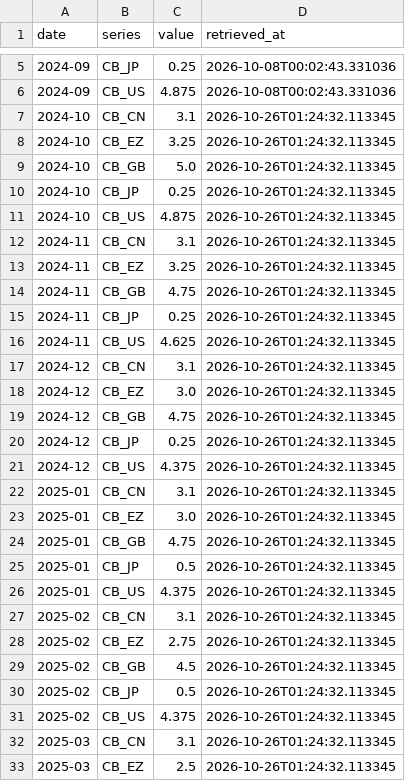
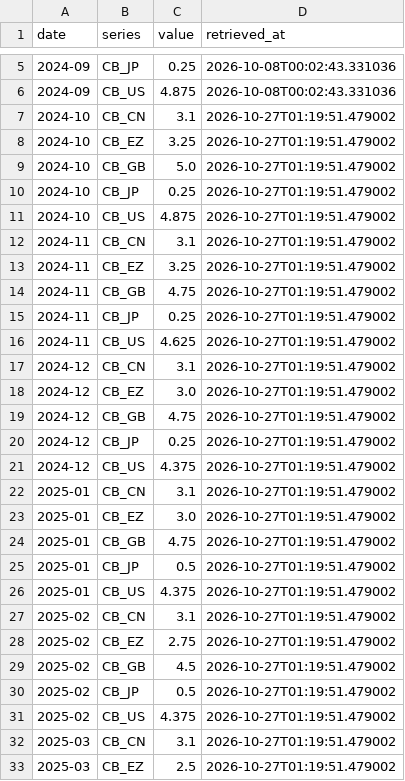
Before and after one commit to jmhbldj/gmre-collectors, a CSV file: data/bis_cbpol.csv, drawn as a sheet; only a part is shown, gaps mark what is left out; the diff covers the shown part only.

```diff
--- a/data/bis_cbpol.csv
+++ b/data/bis_cbpol.csv
@@ -6,28 +6,28 @@ date,series,value,retrieved_at
 2024-09,CB_US,4.875,2026-10-08T00:02:43.331036
-2024-10,CB_CN,3.1,2026-10-26T01:24:32.113345
-2024-10,CB_EZ,3.25,2026-10-26T01:24:32.113345
-2024-10,CB_GB,5.0,2026-10-26T01:24:32.113345
-2024-10,CB_JP,0.25,2026-10-26T01:24:32.113345
-2024-10,CB_US,4.875,2026-10-26T01:24:32.113345
-2024-11,CB_CN,3.1,2026-10-26T01:24:32.113345
-2024-11,CB_EZ,3.25,2026-10-26T01:24:32.113345
-2024-11,CB_GB,4.75,2026-10-26T01:24:32.113345
-2024-11,CB_JP,0.25,2026-10-26T01:24:32.113345
-2024-11,CB_US,4.625,2026-10-26T01:24:32.113345
-2024-12,CB_CN,3.1,2026-10-26T01:24:32.113345
-2024-12,CB_EZ,3.0,2026-10-26T01:24:32.113345
-2024-12,CB_GB,4.75,2026-10-26T01:24:32.113345
-2024-12,CB_JP,0.25,2026-10-26T01:24:32.113345
-2024-12,CB_US,4.375,2026-10-26T01:24:32.113345
-2025-01,CB_CN,3.1,2026-10-26T01:24:32.113345
-2025-01,CB_EZ,3.0,2026-10-26T01:24:32.113345
-2025-01,CB_GB,4.75,2026-10-26T01:24:32.113345
-2025-01,CB_JP,0.5,2026-10-26T01:24:32.113345
-2025-01,CB_US,4.375,2026-10-26T01:24:32.113345
-2025-02,CB_CN,3.1,2026-10-26T01:24:32.113345
-2025-02,CB_EZ,2.75,2026-10-26T01:24:32.113345
-2025-02,CB_GB,4.5,2026-10-26T01:24:32.113345
-2025-02,CB_JP,0.5,2026-10-26T01:24:32.113345
-2025-02,CB_US,4.375,2026-10-26T01:24:32.113345
-2025-03,CB_CN,3.1,2026-10-26T01:24:32.113345
-2025-03,CB_EZ,2.5,2026-10-26T01:24:32.113345
+2024-10,CB_CN,3.1,2026-10-27T01:19:51.479002
+2024-10,CB_EZ,3.25,2026-10-27T01:19:51.479002
+2024-10,CB_GB,5.0,2026-10-27T01:19:51.479002
+2024-10,CB_JP,0.25,2026-10-27T01:19:51.479002
+2024-10,CB_US,4.875,2026-10-27T01:19:51.479002
+2024-11,CB_CN,3.1,2026-10-27T01:19:51.479002
+2024-11,CB_EZ,3.25,2026-10-27T01:19:51.479002
+2024-11,CB_GB,4.75,2026-10-27T01:19:51.479002
+2024-11,CB_JP,0.25,2026-10-27T01:19:51.479002
+2024-11,CB_US,4.625,2026-10-27T01:19:51.479002
+2024-12,CB_CN,3.1,2026-10-27T01:19:51.479002
+2024-12,CB_EZ,3.0,2026-10-27T01:19:51.479002
+2024-12,CB_GB,4.75,2026-10-27T01:19:51.479002
+2024-12,CB_JP,0.25,2026-10-27T01:19:51.479002
+2024-12,CB_US,4.375,2026-10-27T01:19:51.479002
+2025-01,CB_CN,3.1,2026-10-27T01:19:51.479002
+2025-01,CB_EZ,3.0,2026-10-27T01:19:51.479002
+2025-01,CB_GB,4.75,2026-10-27T01:19:51.479002
+2025-01,CB_JP,0.5,2026-10-27T01:19:51.479002
+2025-01,CB_US,4.375,2026-10-27T01:19:51.479002
+2025-02,CB_CN,3.1,2026-10-27T01:19:51.479002
+2025-02,CB_EZ,2.75,2026-10-27T01:19:51.479002
+2025-02,CB_GB,4.5,2026-10-27T01:19:51.479002
+2025-02,CB_JP,0.5,2026-10-27T01:19:51.479002
+2025-02,CB_US,4.375,2026-10-27T01:19:51.479002
+2025-03,CB_CN,3.1,2026-10-27T01:19:51.479002
+2025-03,CB_EZ,2.5,2026-10-27T01:19:51.479002
```
Also changed, not shown: 93 edited cells elsewhere in this file, data/boj_rates.csv, data/ecb_rates.csv, 7 other files.
